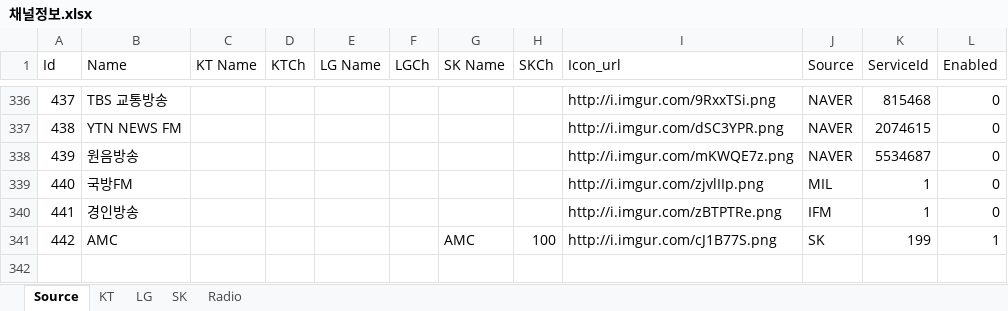
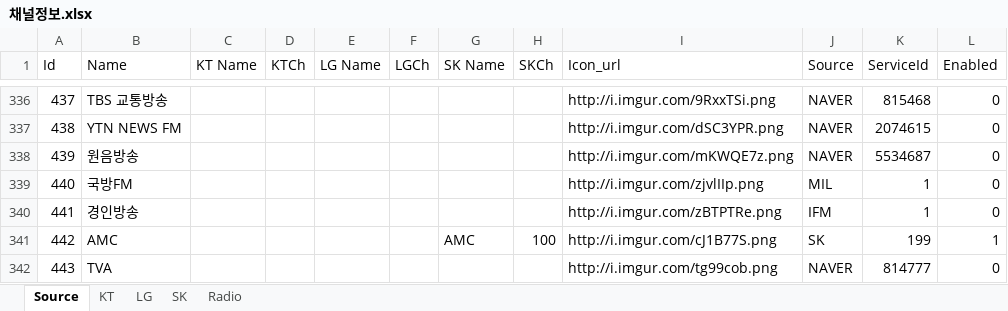
Before and after one commit to epg-provider/epg2xml_server, an Excel workbook: 채널정보.xlsx, sheet Source, drawn as a sheet; only a part is shown, gaps mark what is left out; values as stored, in another font and other column widths than the file's, no borders; the diff names each change by its address in the sheet, - before the commit and + after, or states it on an @@ line.

Commit message:
TVA 채널 추가

```diff
--- a/채널정보.xlsx (sheet Source)
+++ b/채널정보.xlsx (sheet Source)
+row 342: 443 | TVA |  |  |  |  |  |  | http://i.imgur.com/tg99cob.png | NAVER | 814777 | 0
```
